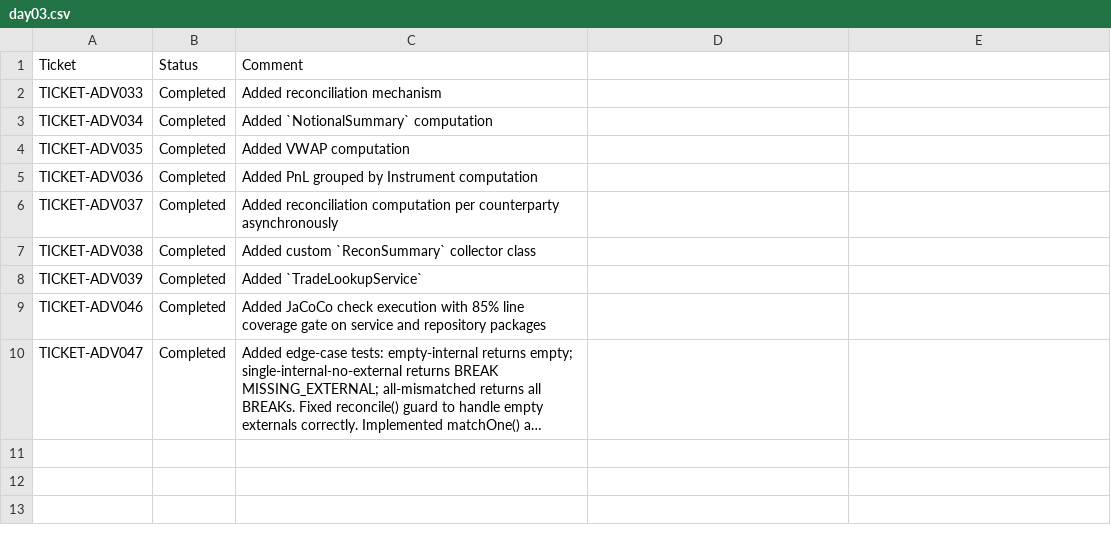
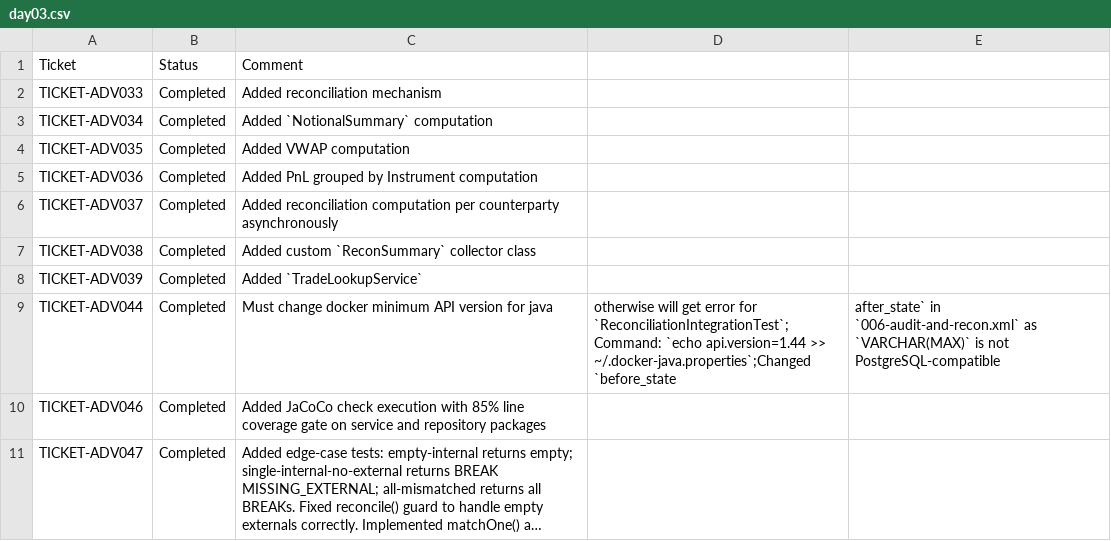
Before and after one commit to pshavela/db2026-reconX, a CSV file: tracking-progress/day03.csv, drawn as a sheet; long unchanged cells end in ….

Commit message:
TICKET-ADV044

```diff
--- a/tracking-progress/day03.csv
+++ b/tracking-progress/day03.csv
@@ -8,2 +8,3 @@ TICKET-ADV038,Completed,Added custom `ReconSummary` collector class
 TICKET-ADV039,Completed,Added `TradeLookupService`
+TICKET-ADV044,Completed,Must change docker minimum API version for java, otherwise will get error for `ReconciliationIntegrationTest`;Command: `echo api.version=1.44 >> ~/.docker-java.properties`;Changed `before_state,after_state` in `006-audit-and-recon.xml` as `VARCHAR(MAX)` is not PostgreSQL-compatible
 TICKET-ADV046,Completed,Added JaCoCo check execution with 85% line coverage gate on service and repository packages
```
Also changed, not shown: 2 other files.
